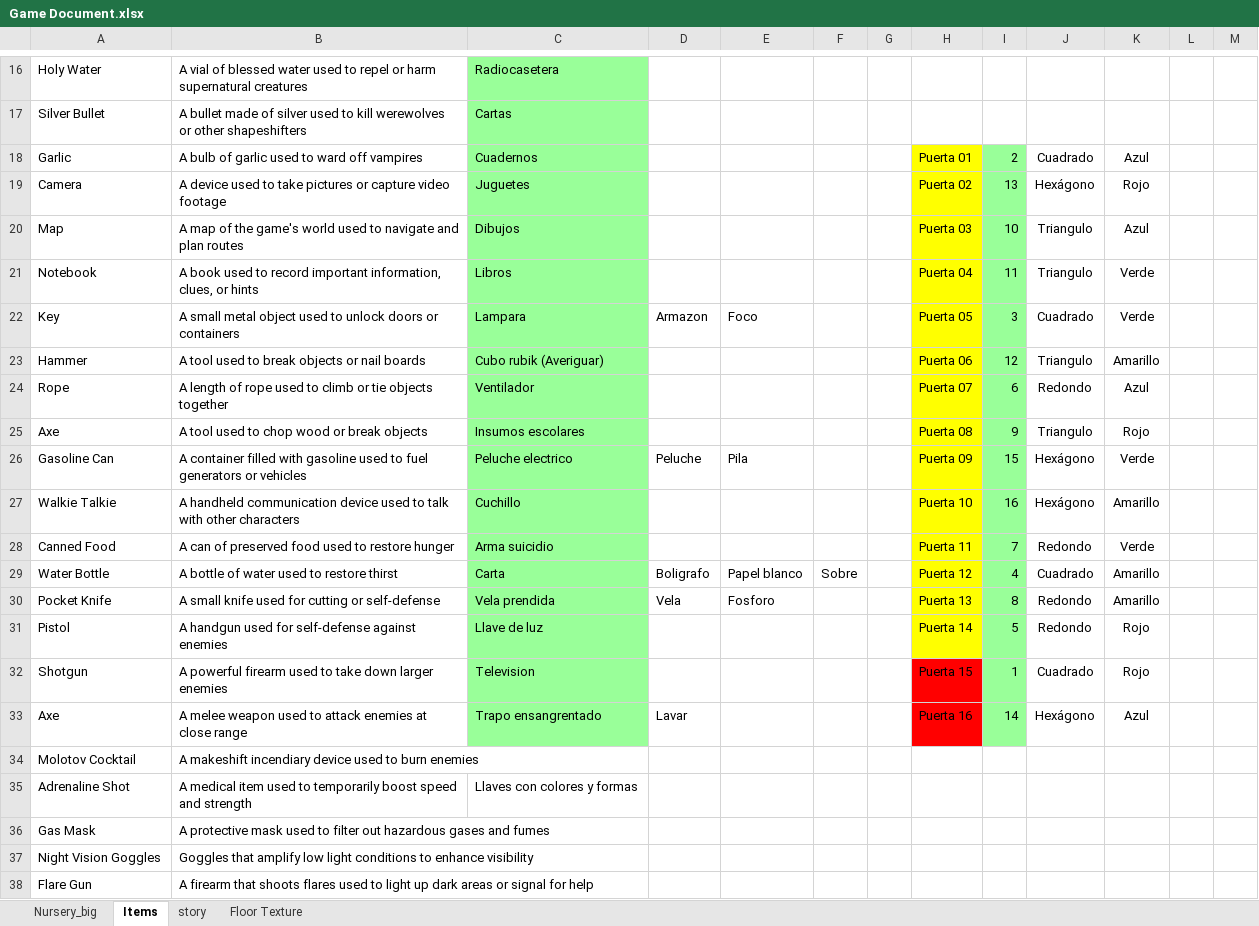
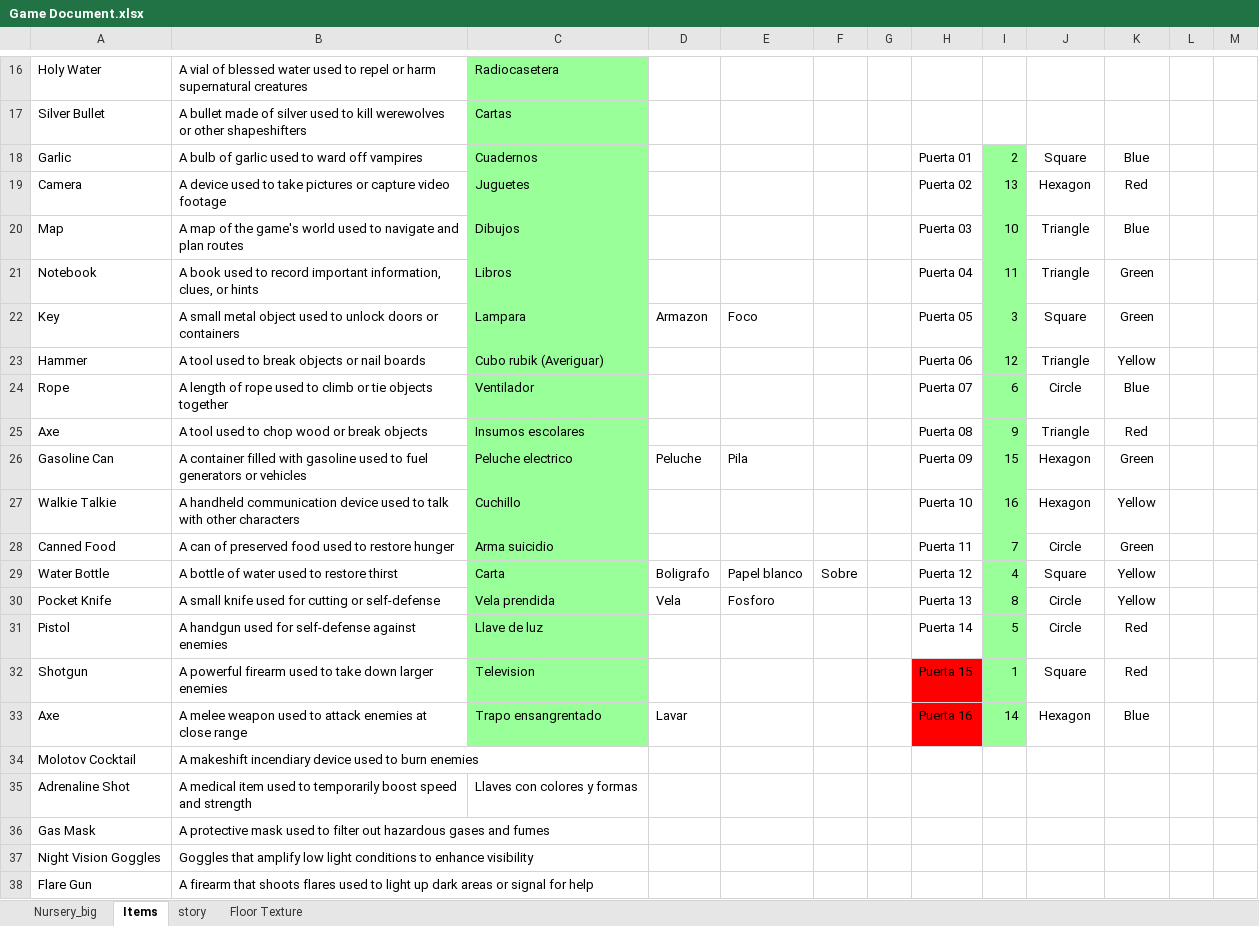
Before and after one commit to Marco199609/Horror_FPS, an Excel workbook: Assets/Documents/Game Document.xlsx, sheet Items, drawn as a sheet; only a part is shown, gaps mark what is left out; values as stored, in another font and other column widths than the file's, no borders; the diff names each change by its address in the sheet, - before the commit and + after, or states it on an @@ line.

```diff
--- a/Assets/Documents/Game Document.xlsx (sheet Items)
+++ b/Assets/Documents/Game Document.xlsx (sheet Items)
-H18:H31 fill: #FFFF00
+H18:H31 fill: none
-J18: Cuadrado
+J18: Square
-K18: Azul
+K18: Blue
-J19: Hexágono
+J19: Hexagon
-K19: Rojo
+K19: Red
-J20:J21: Triangulo
+J20:J21: Triangle
-K20: Azul
+K20: Blue
-K21:K22: Verde
+K21:K22: Green
-J22: Cuadrado
+J22: Square
-J23: Triangulo
+J23: Triangle
-K23: Amarillo
+K23: Yellow
-J24: Redondo
+J24: Circle
-K24: Azul
+K24: Blue
-J25: Triangulo
+J25: Triangle
-K25: Rojo
+K25: Red
-J26:J27: Hexágono
+J26:J27: Hexagon
-K26: Verde
+K26: Green
-K27: Amarillo
+K27: Yellow
-J28: Redondo
+J28: Circle
-K28: Verde
+K28: Green
-J29: Cuadrado
+J29: Square
-K29:K30: Amarillo
+K29:K30: Yellow
-J30:J31: Redondo
+J30:J31: Circle
-K31:K32: Rojo
+K31:K32: Red
-J32: Cuadrado
+J32: Square
-J33: Hexágono
+J33: Hexagon
-K33: Azul
+K33: Blue
```
Also changed, not shown: 31 other files.
